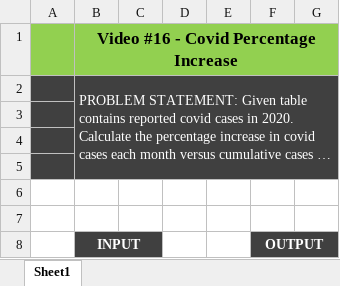
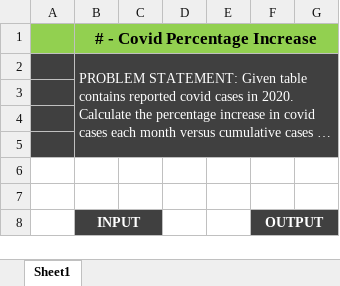
Before and after one commit to rohitds20/30DaySQLQueryChallenge---techTFQ, an Excel workbook: Covid_Percentage_Increase/Problem_Statement.xlsx, sheet Sheet1, drawn as a sheet; only a part is shown; long unchanged cells end in …; values as stored, in another font and other column widths than the file's, no borders; the diff names each change by its address in the sheet, - before the commit and + after, or states it on an @@ line.

```diff
--- a/Covid_Percentage_Increase/Problem_Statement.xlsx (sheet Sheet1)
+++ b/Covid_Percentage_Increase/Problem_Statement.xlsx (sheet Sheet1)
-B1: Video #16 - Covid Percentage Increase
+B1: # - Covid Percentage Increase
```
Also changed, not shown: 1 other file.
